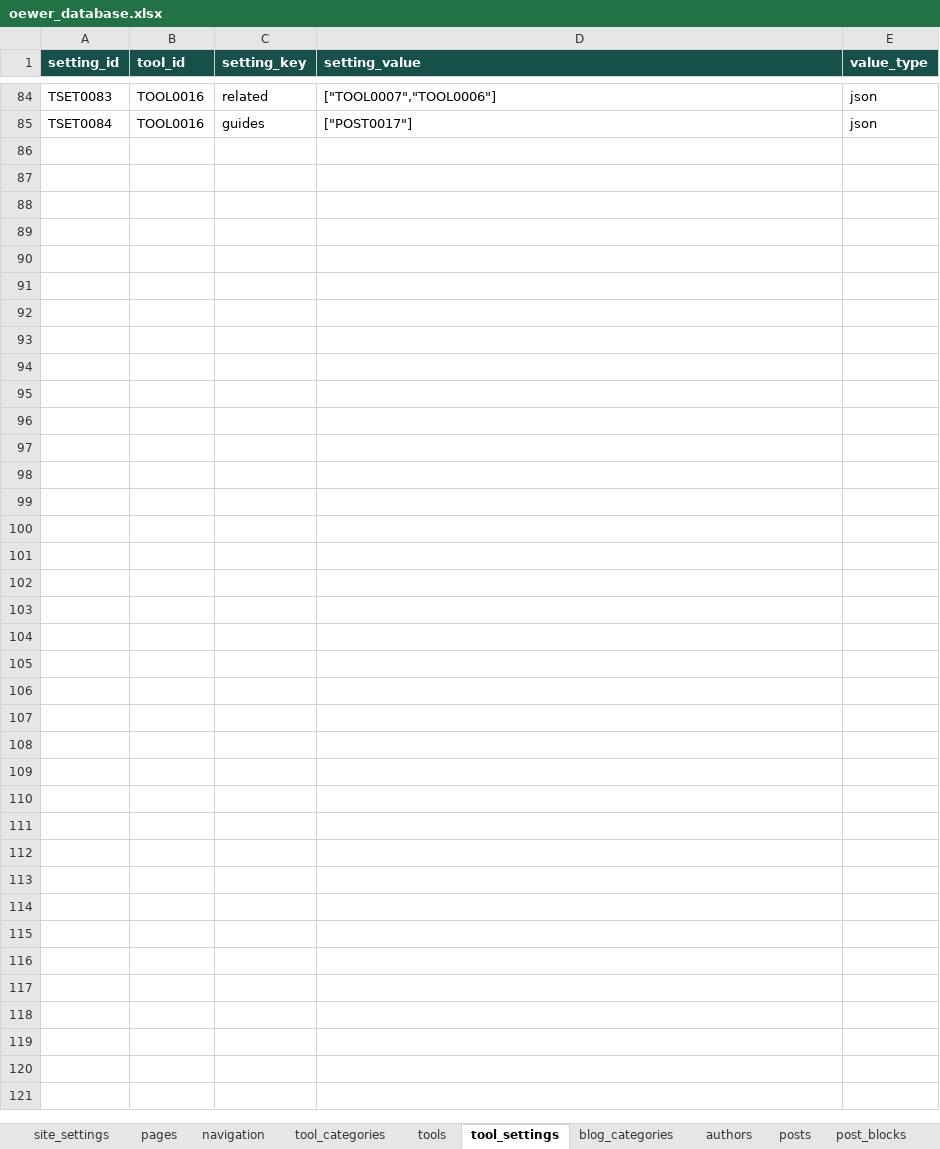
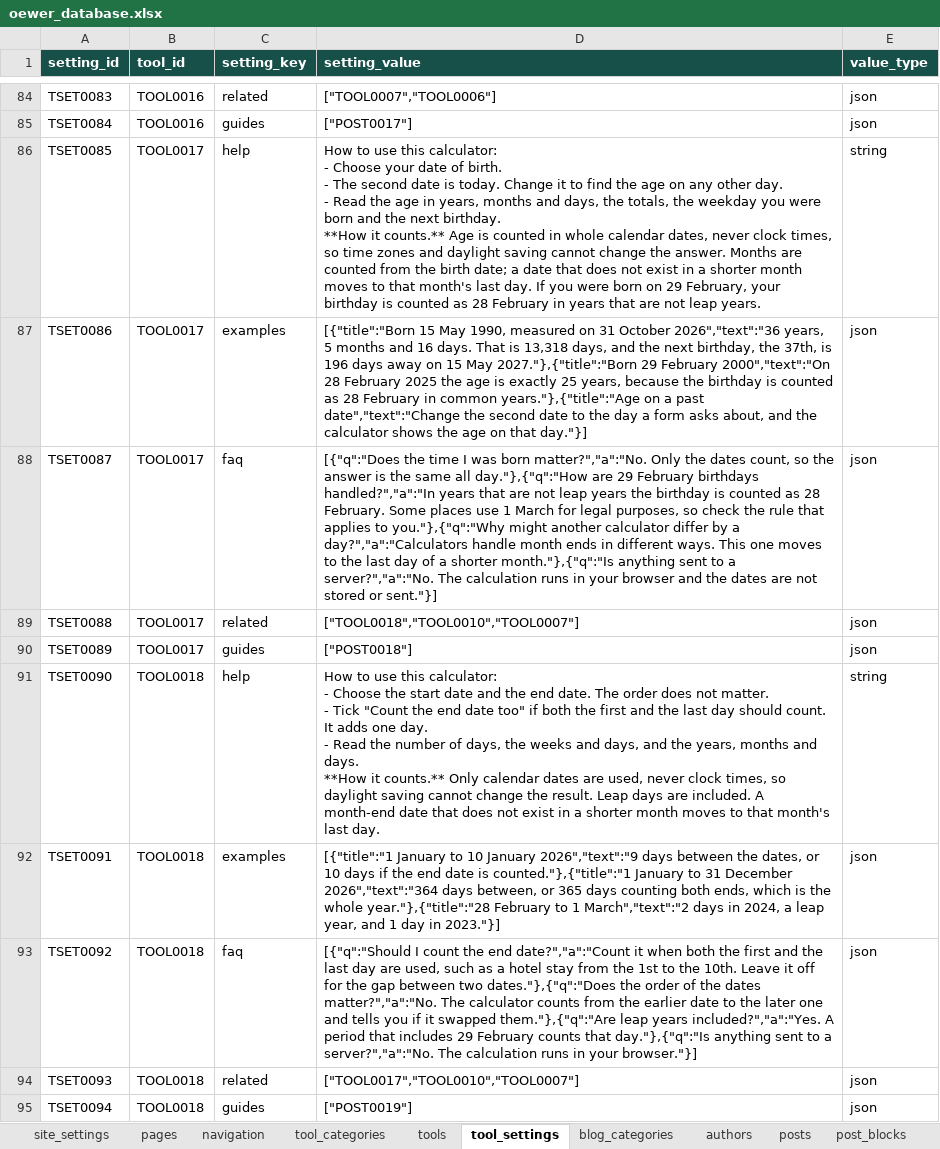
Before and after one commit to oewersolutions/oewer-tools, an Excel workbook: data/oewer_database.xlsx, sheet tool_settings, drawn as a sheet; only a part is shown, gaps mark what is left out; values as stored, in another font and other column widths than the file's, no borders; ↵ is a line break in a cell; the diff names each change by its address in the sheet, - before the commit and + after, or states it on an @@ line.

```diff
--- a/data/oewer_database.xlsx (sheet tool_settings)
+++ b/data/oewer_database.xlsx (sheet tool_settings)
+row 86: TSET0085 | TOOL0017 | help | How to use this calculator: ↵ - Choose your date of birth. ↵ - The second date is today. Change it to find the age on any other day. ↵ - Read the age in years, months and days, the totals, the weekday you were born and the next birthday. ↵ **How it counts.** Age is counted in whole calendar dates, never clock times, so time zones and daylight saving cannot change the answer. Months are counted from the birth date; a date that does not exist in a shorter month moves to that month's last day. If you were born on 29 February, your birthday is counted as 28 February in years that are not leap years. | string
+row 87: TSET0086 | TOOL0017 | examples | [{"title":"Born 15 May 1990, measured on 31 October 2026","text":"36 years, 5 months and 16 days. That is 13,318 days, and the next birthday, the 37th, is 196 days away on 15 May 2027."},{"title":"Born 29 February 2000","text":"On 28 February 2025 the age is exactly 25 years, because the birthday is counted as 28 February in common years."},{"title":"Age on a past date","text":"Change the second date to the day a form asks about, and the calculator shows the age on that day."}] | json
+row 88: TSET0087 | TOOL0017 | faq | [{"q":"Does the time I was born matter?","a":"No. Only the dates count, so the answer is the same all day."},{"q":"How are 29 February birthdays handled?","a":"In years that are not leap years the birthday is counted as 28 February. Some places use 1 March for legal purposes, so check the rule that applies to you."},{"q":"Why might another calculator differ by a day?","a":"Calculators handle month ends in different ways. This one moves to the last day of a shorter month."},{"q":"Is anything sent to a server?","a":"No. The calculation runs in your browser and the dates are not stored or sent."}] | json
+row 89: TSET0088 | TOOL0017 | related | ["TOOL0018","TOOL0010","TOOL0007"] | json
+row 90: TSET0089 | TOOL0017 | guides | ["POST0018"] | json
+row 91: TSET0090 | TOOL0018 | help | How to use this calculator: ↵ - Choose the start date and the end date. The order does not matter. ↵ - Tick "Count the end date too" if both the first and the last day should count. It adds one day. ↵ - Read the number of days, the weeks and days, and the years, months and days. ↵ **How it counts.** Only calendar dates are used, never clock times, so daylight saving cannot change the result. Leap days are included. A month-end date that does not exist in a shorter month moves to that month's last day. | string
+row 92: TSET0091 | TOOL0018 | examples | [{"title":"1 January to 10 January 2026","text":"9 days between the dates, or 10 days if the end date is counted."},{"title":"1 January to 31 December 2026","text":"364 days between, or 365 days counting both ends, which is the whole year."},{"title":"28 February to 1 March","text":"2 days in 2024, a leap year, and 1 day in 2023."}] | json
+row 93: TSET0092 | TOOL0018 | faq | [{"q":"Should I count the end date?","a":"Count it when both the first and the last day are used, such as a hotel stay from the 1st to the 10th. Leave it off for the gap between two dates."},{"q":"Does the order of the dates matter?","a":"No. The calculator counts from the earlier date to the later one and tells you if it swapped them."},{"q":"Are leap years included?","a":"Yes. A period that includes 29 February counts that day."},{"q":"Is anything sent to a server?","a":"No. The calculation runs in your browser."}] | json
+row 94: TSET0093 | TOOL0018 | related | ["TOOL0017","TOOL0010","TOOL0007"] | json
+row 95: TSET0094 | TOOL0018 | guides | ["POST0019"] | json
```
Also changed, not shown: sheet post_blocks, sheet tools, sheet posts, sheet post_tags, sheet tags, sheet seo_metadata, 12 other files.
